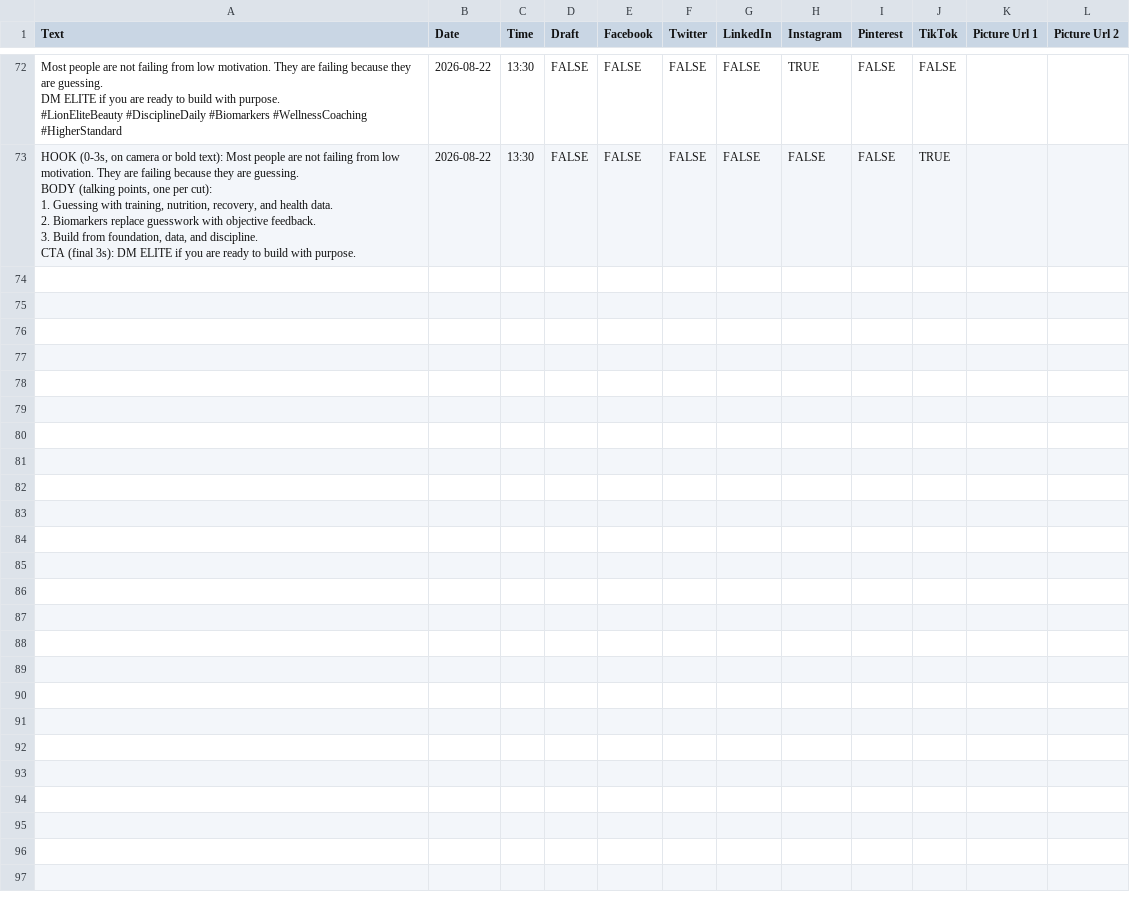
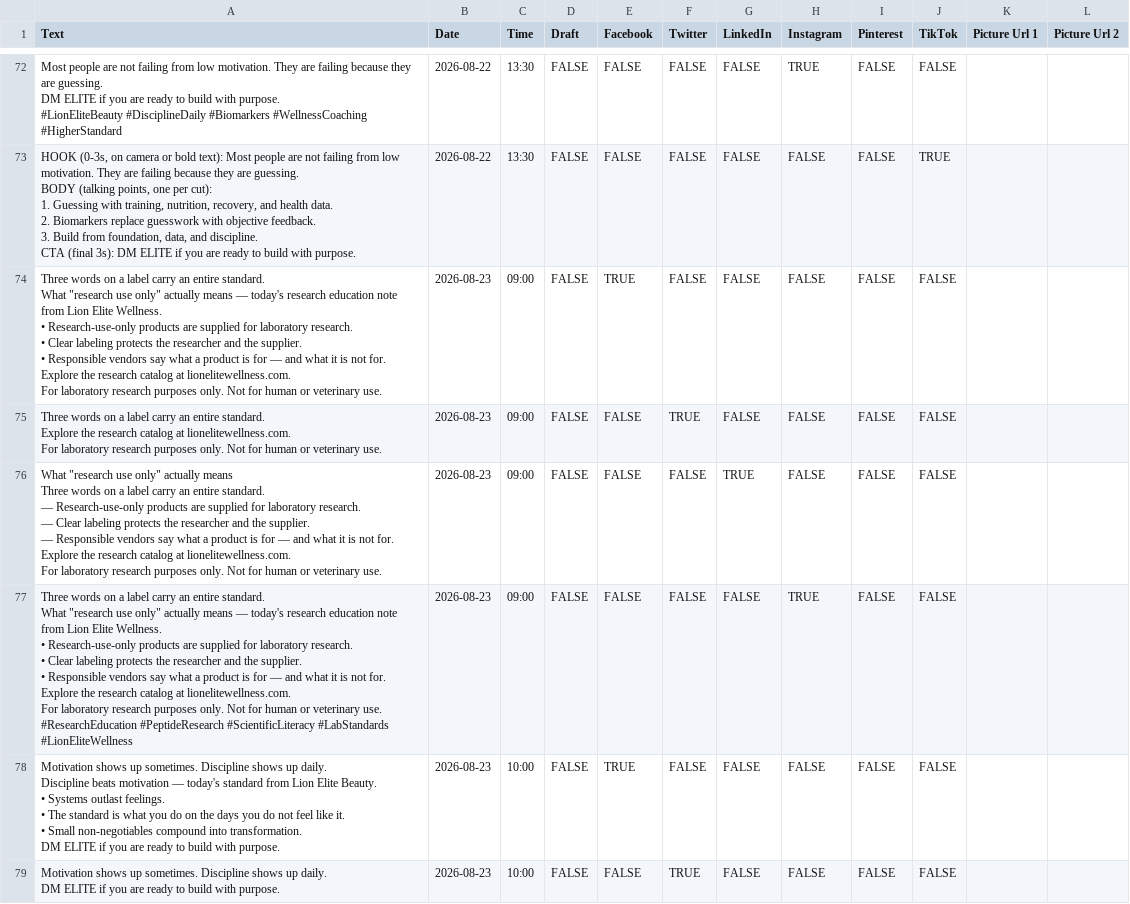
Before and after one commit to lionelite/lion-elite-os, a CSV file: content/metricool-import/week-of-2026-08-17.csv, drawn as a sheet; only a part is shown, gaps mark what is left out; ↵ is a line break in a cell; the diff covers the shown part only; the diff names each change by its address in the sheet, - before the commit and + after, or states it on an @@ line.

```diff
--- a/content/metricool-import/week-of-2026-08-17.csv
+++ b/content/metricool-import/week-of-2026-08-17.csv
+row 74: Three words on a label carry an entire standard. ↵ What "research use only" actually means — today's research education note from Lion Elite Wellness. ↵ • Research-use-only products are supplied for laboratory research. ↵ • Clear labeling protects the researcher and the supplier. ↵ • Responsible vendors say what a product is for — and what it is not for. ↵ Explore the research catalog at lionelitewellness.com. ↵ For laboratory research purposes only. Not for human or veterinary use. | 2026-08-23 | 09:00 | FALSE | TRUE | FALSE | FALSE | FALSE | FALSE | FALSE
+row 75: Three words on a label carry an entire standard. ↵ Explore the research catalog at lionelitewellness.com. ↵ For laboratory research purposes only. Not for human or veterinary use. | 2026-08-23 | 09:00 | FALSE | FALSE | TRUE | FALSE | FALSE | FALSE | FALSE
+row 76: What "research use only" actually means ↵ Three words on a label carry an entire standard. ↵ — Research-use-only products are supplied for laboratory research. ↵ — Clear labeling protects the researcher and the supplier. ↵ — Responsible vendors say what a product is for — and what it is not for. ↵ Explore the research catalog at lionelitewellness.com. ↵ For laboratory research purposes only. Not for human or veterinary use. | 2026-08-23 | 09:00 | FALSE | FALSE | FALSE | TRUE | FALSE | FALSE | FALSE
+row 77: Three words on a label carry an entire standard. ↵ What "research use only" actually means — today's research education note from Lion Elite Wellness. ↵ • Research-use-only products are supplied for laboratory research. ↵ • Clear labeling protects the researcher and the supplier. ↵ • Responsible vendors say what a product is for — and what it is not for. ↵ Explore the research catalog at lionelitewellness.com. ↵ For laboratory research purposes only. Not for human or veterinary use. ↵ #ResearchEducation #PeptideResearch #ScientificLiteracy #LabStandards #LionEliteWellness | 2026-08-23 | 09:00 | FALSE | FALSE | FALSE | FALSE | TRUE | FALSE | FALSE
+row 78: Motivation shows up sometimes. Discipline shows up daily. ↵ Discipline beats motivation — today's standard from Lion Elite Beauty. ↵ • Systems outlast feelings. ↵ • The standard is what you do on the days you do not feel like it. ↵ • Small non-negotiables compound into transformation. ↵ DM ELITE if you are ready to build with purpose. | 2026-08-23 | 10:00 | FALSE | TRUE | FALSE | FALSE | FALSE | FALSE | FALSE
+row 79: Motivation shows up sometimes. Discipline shows up daily. ↵ DM ELITE if you are ready to build with purpose. | 2026-08-23 | 10:00 | FALSE | FALSE | TRUE | FALSE | FALSE | FALSE | FALSE
```
Also changed, not shown: 6 added rows elsewhere in this file, 4 other files.
